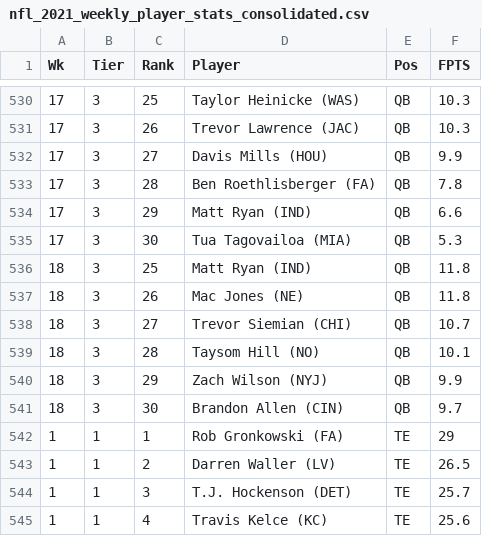
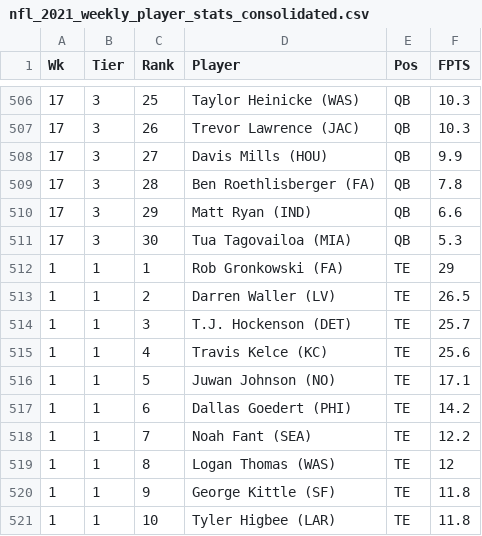
Before and after one commit to iceman1113/py-ffb-ranking-clusters, a CSV file: data/nfl_2021_weekly_player_stats_consolidated.csv, drawn as a sheet; only a part is shown, gaps mark what is left out; the shorter side is filled out with more unchanged rows; the diff covers the shown part only; the diff names each change by its address in the sheet, - before the commit and + after, or states it on an @@ line.

```diff
--- a/data/nfl_2021_weekly_player_stats_consolidated.csv
+++ b/data/nfl_2021_weekly_player_stats_consolidated.csv
-row 536: 18 | 3 | 25 | Matt Ryan (IND) | QB | 11.8
-row 537: 18 | 3 | 26 | Mac Jones (NE) | QB | 11.8
-row 538: 18 | 3 | 27 | Trevor Siemian (CHI) | QB | 10.7
-row 539: 18 | 3 | 28 | Taysom Hill (NO) | QB | 10.1
-row 540: 18 | 3 | 29 | Zach Wilson (NYJ) | QB | 9.9
-row 541: 18 | 3 | 30 | Brandon Allen (CIN) | QB | 9.7
```
Also changed, not shown: 24 removed rows elsewhere in this file, data/nfl_2021_weekly_player_stats.csv, 2 other files.
